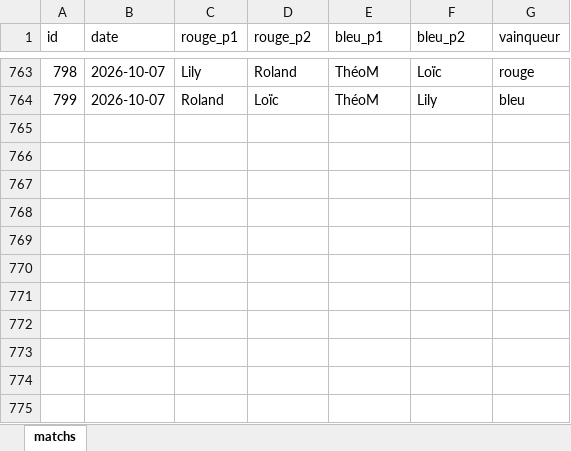
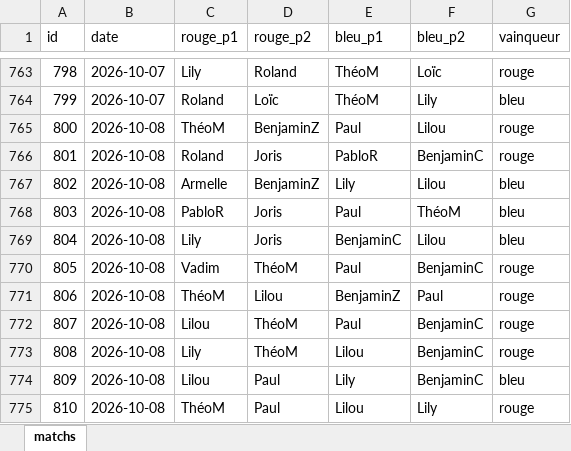
Before and after one commit to CBGP-activities/Foosball, an Excel workbook: data/matchs.xlsx, sheet matchs, drawn as a sheet; only a part is shown, gaps mark what is left out; values as stored, in another font and other column widths than the file's, no borders; the diff names each change by its address in the sheet, - before the commit and + after, or states it on an @@ line.

```diff
--- a/data/matchs.xlsx (sheet matchs)
+++ b/data/matchs.xlsx (sheet matchs)
+row 765: 800 | 2026-10-08 | ThéoM | BenjaminZ | Paul | Lilou | rouge
+row 766: 801 | 2026-10-08 | Roland | Joris | PabloR | BenjaminC | rouge
+row 767: 802 | 2026-10-08 | Armelle | BenjaminZ | Lily | Lilou | bleu
+row 768: 803 | 2026-10-08 | PabloR | Joris | Paul | ThéoM | bleu
+row 769: 804 | 2026-10-08 | Lily | Joris | BenjaminC | Lilou | bleu
+row 770: 805 | 2026-10-08 | Vadim | ThéoM | Paul | BenjaminC | rouge
+row 771: 806 | 2026-10-08 | ThéoM | Lilou | BenjaminZ | Paul | rouge
+row 772: 807 | 2026-10-08 | Lilou | ThéoM | Paul | BenjaminC | rouge
+row 773: 808 | 2026-10-08 | Lily | ThéoM | Lilou | BenjaminC | rouge
+row 774: 809 | 2026-10-08 | Lilou | Paul | Lily | BenjaminC | bleu
+row 775: 810 | 2026-10-08 | ThéoM | Paul | Lilou | Lily | rouge
```
Also changed, not shown: 14 other files.
